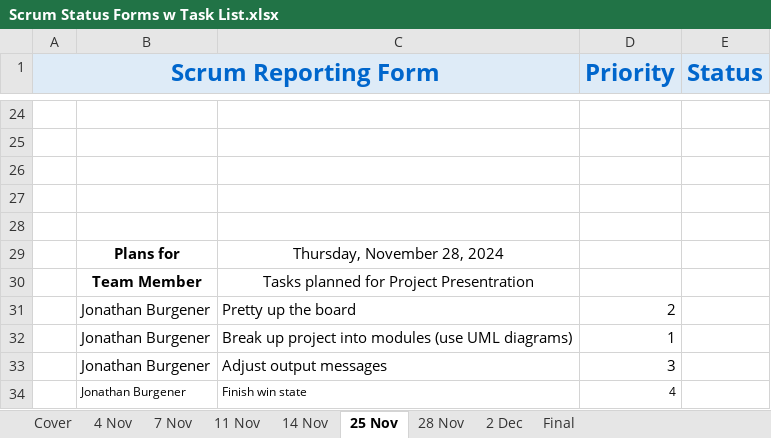
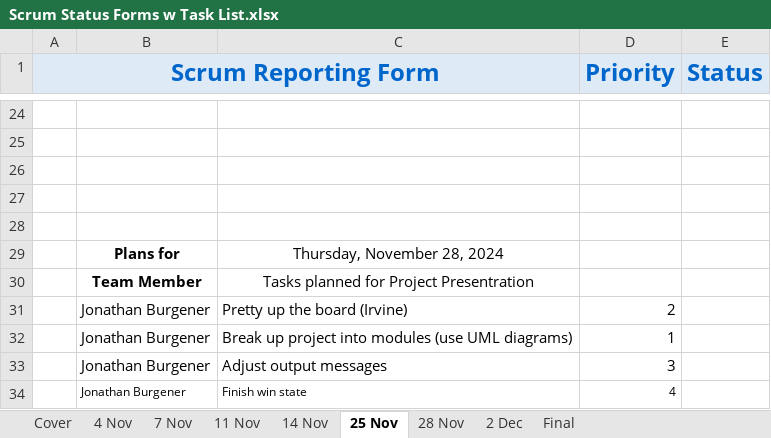
Before and after one commit to JonathanBurg/Mancala-MASM, an Excel workbook: Scrum Status Forms w Task List.xlsx, sheet 25 Nov, drawn as a sheet; only a part is shown, gaps mark what is left out; values as stored, in another font and other column widths than the file's, no borders; the diff names each change by its address in the sheet, - before the commit and + after, or states it on an @@ line.

Commit message:
Update 13 - 11/20/2024 - 11:27 AM - JB
Working on converting to Irvine. Added procedure to clear the console, courtesy of AG (Don't know full name). Currently readWrite.asm is broken because Irvine changes are being tested in another program and will be added after it is working.

```diff
--- a/Scrum Status Forms w Task List.xlsx (sheet 25 Nov)
+++ b/Scrum Status Forms w Task List.xlsx (sheet 25 Nov)
-C31: Pretty up the board
+C31: Pretty up the board (Irvine)
```
Also changed, not shown: sheet 28 Nov, 2 other files.
